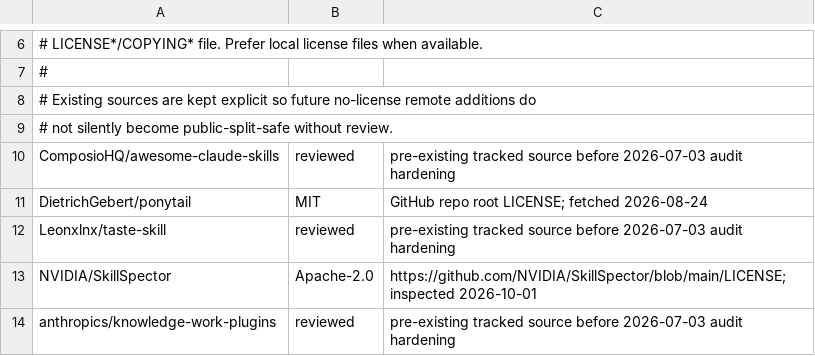
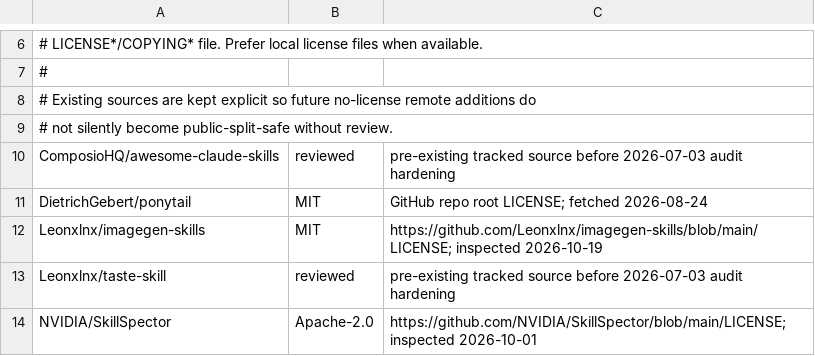
Before and after one commit to rohitjadhav-269/dotfiles, a TSV file: agents/skills/source-licenses.tsv, drawn as a sheet; only a part is shown, gaps mark what is left out; the shorter side is filled out with more unchanged rows; the diff names each change by its address in the sheet, - before the commit and + after, or states it on an @@ line.

Commit message:
chore(skills): ⬆️ migrate Brandkit refresh source
Refresh Brandkit from Leonxlnx/imagegen-skills and record its MIT license. Regenerate the refresh manifest and inventory; retain existing skill content.

Projection: brandkit-source-migration-20261019

```diff
--- a/agents/skills/source-licenses.tsv
+++ b/agents/skills/source-licenses.tsv
+row 12: Leonxlnx/imagegen-skills | MIT | https://github.com/Leonxlnx/imagegen-skills/blob/main/LICENSE; inspected 2026-10-19
```
Also changed, not shown: 3 other files.
